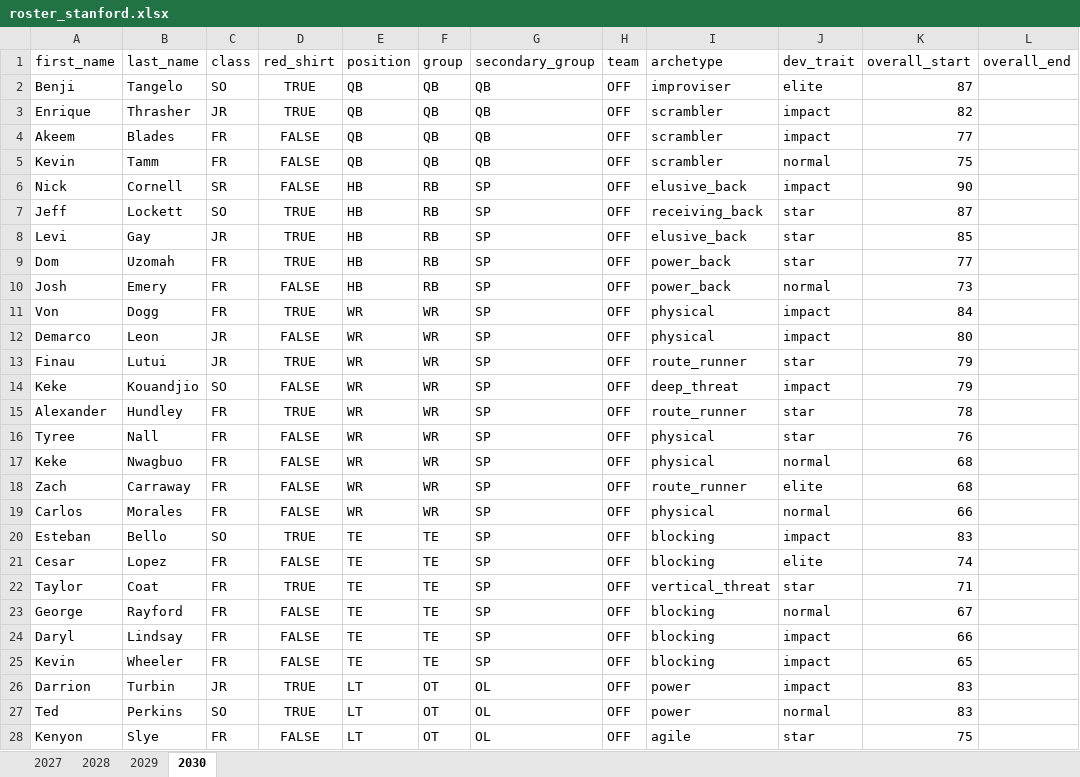
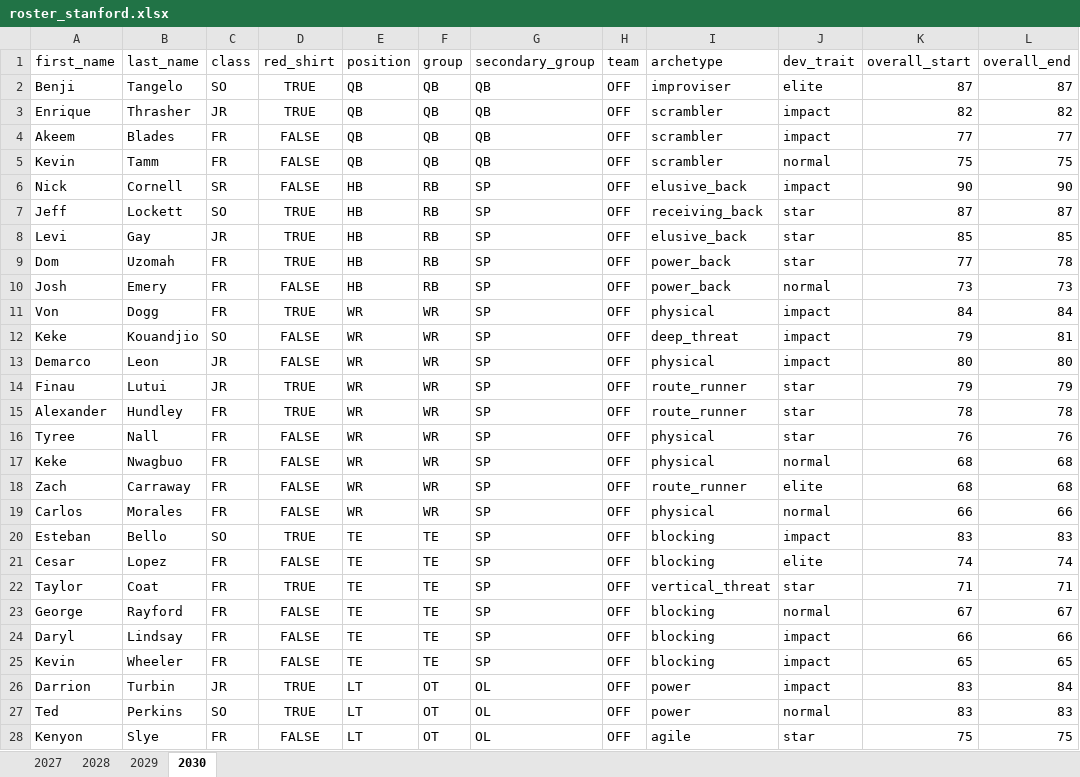
Before and after one commit to cdpeters/cfb-analysis, an Excel workbook: data/datasets/roster_stanford.xlsx, sheet 2030, drawn as a sheet; only a part is shown; values as stored, in another font and other column widths than the file's, no borders; table styles not drawn; removed rows and columns are numbered as before the commit, all else as after; the diff covers the shown part only; the diff names each change by its address in the sheet, - before the commit and + after, or states it on an @@ line.

Commit message:
Add overall_end values for stanford 2030

```diff
--- a/data/datasets/roster_stanford.xlsx (sheet 2030)
+++ b/data/datasets/roster_stanford.xlsx (sheet 2030)
-L2 (overall_end): (empty)
+L2 (overall_end): 87
-L3 (overall_end): (empty)
+L3 (overall_end): 82
-L4 (overall_end): (empty)
+L4 (overall_end): 77
-L5 (overall_end): (empty)
+L5 (overall_end): 75
-L6 (overall_end): (empty)
+L6 (overall_end): 90
-L7 (overall_end): (empty)
+L7 (overall_end): 87
-L8 (overall_end): (empty)
+L8 (overall_end): 85
-L9 (overall_end): (empty)
+L9 (overall_end): 78
-L10 (overall_end): (empty)
+L10 (overall_end): 73
-L11 (overall_end): (empty)
+L11 (overall_end): 84
+row 12: Keke | Kouandjio | SO | FALSE | WR | WR | SP | OFF | deep_threat | impact | 79 | 81
-L13 (overall_end): (empty)
+L13 (overall_end): 80
-L14 (overall_end): (empty)
+L14 (overall_end): 79
-row 14: Keke | Kouandjio | SO | FALSE | WR | WR | SP | OFF | deep_threat | impact | 79
-L15 (overall_end): (empty)
+L15 (overall_end): 78
-L16 (overall_end): (empty)
+L16 (overall_end): 76
-L17:L18 (overall_end): (empty)
+L17:L18 (overall_end): 68
-L19 (overall_end): (empty)
+L19 (overall_end): 66
-L20 (overall_end): (empty)
+L20 (overall_end): 83
-L21 (overall_end): (empty)
+L21 (overall_end): 74
-L22 (overall_end): (empty)
+L22 (overall_end): 71
-L23 (overall_end): (empty)
+L23 (overall_end): 67
-L24 (overall_end): (empty)
+L24 (overall_end): 66
-L25 (overall_end): (empty)
+L25 (overall_end): 65
-L26 (overall_end): (empty)
+L26 (overall_end): 84
-L27 (overall_end): (empty)
+L27 (overall_end): 83
-L28 (overall_end): (empty)
+L28 (overall_end): 75
```
Also changed, not shown: 2 added rows, 2 removed rows and 56 edited cells elsewhere in this sheet.
